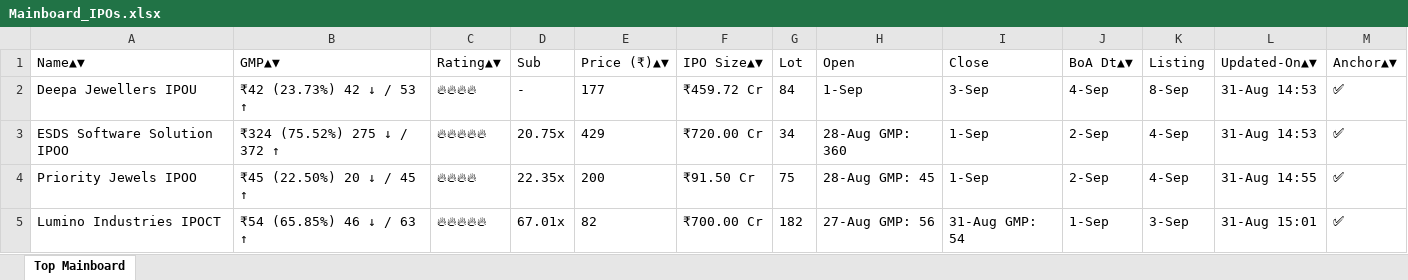
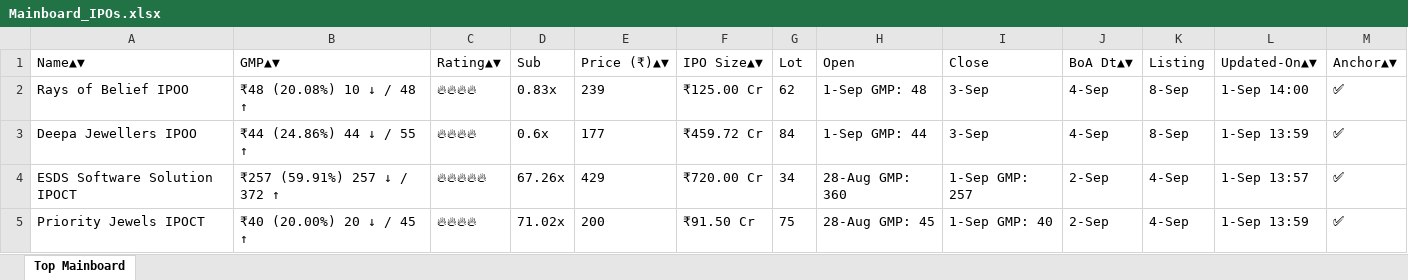
Before and after one commit to ayushpdkushwaha1/ipo-gmp-bot, an Excel workbook: files/Mainboard_IPOs.xlsx, sheet Top Mainboard, drawn as a sheet; values as stored, in another font and other column widths than the file's, no borders; removed rows and columns are numbered as before the commit, all else as after; the diff names each change by its address in the sheet, - before the commit and + after, or states it on an @@ line.

```diff
--- a/files/Mainboard_IPOs.xlsx (sheet Top Mainboard)
+++ b/files/Mainboard_IPOs.xlsx (sheet Top Mainboard)
+row 2: Rays of Belief IPOO | ₹48 (20.08%) 10 ↓ / 48 ↑ | 🔥🔥🔥🔥 | 0.83x | 239 | ₹125.00 Cr | 62 | 1-Sep GMP: 48 | 3-Sep | 4-Sep | 8-Sep | 1-Sep 14:00 | ✅
-A3 (Name▲▼): Deepa Jewellers IPOU
+A3 (Name▲▼): Deepa Jewellers IPOO
-B3 (GMP▲▼): ₹42 (23.73%) 42 ↓ / 53 ↑
+B3 (GMP▲▼): ₹44 (24.86%) 44 ↓ / 55 ↑
-D3 (Sub): -
+D3 (Sub): 0.6x
-H3 (Open): 1-Sep
+H3 (Open): 1-Sep GMP: 44
-L3 (Updated-On▲▼): 31-Aug 14:53
+L3 (Updated-On▲▼): 1-Sep 13:59
-A4 (Name▲▼): ESDS Software Solution IPOO
+A4 (Name▲▼): ESDS Software Solution IPOCT
-B4 (GMP▲▼): ₹324 (75.52%) 275 ↓ / 372 ↑
+B4 (GMP▲▼): ₹257 (59.91%) 257 ↓ / 372 ↑
-D4 (Sub): 20.75x
+D4 (Sub): 67.26x
-I4 (Close): 1-Sep
+I4 (Close): 1-Sep GMP: 257
-L4 (Updated-On▲▼): 31-Aug 14:53
+L4 (Updated-On▲▼): 1-Sep 13:57
-A5 (Name▲▼): Priority Jewels IPOO
+A5 (Name▲▼): Priority Jewels IPOCT
-B5 (GMP▲▼): ₹45 (22.50%) 20 ↓ / 45 ↑
+B5 (GMP▲▼): ₹40 (20.00%) 20 ↓ / 45 ↑
-D5 (Sub): 22.35x
+D5 (Sub): 71.02x
-I5 (Close): 1-Sep
+I5 (Close): 1-Sep GMP: 40
-L5 (Updated-On▲▼): 31-Aug 14:55
+L5 (Updated-On▲▼): 1-Sep 13:59
-row 5: Lumino Industries IPOCT | ₹54 (65.85%) 46 ↓ / 63 ↑ | 🔥🔥🔥🔥🔥 | 67.01x | 82 | ₹700.00 Cr | 182 | 27-Aug GMP: 56 | 31-Aug GMP: 54 | 1-Sep | 3-Sep | 31-Aug 15:01 | ✅
```
Also changed, not shown: files/SME_IPOs.xlsx, files/gmp.xlsx, 2 other files.
